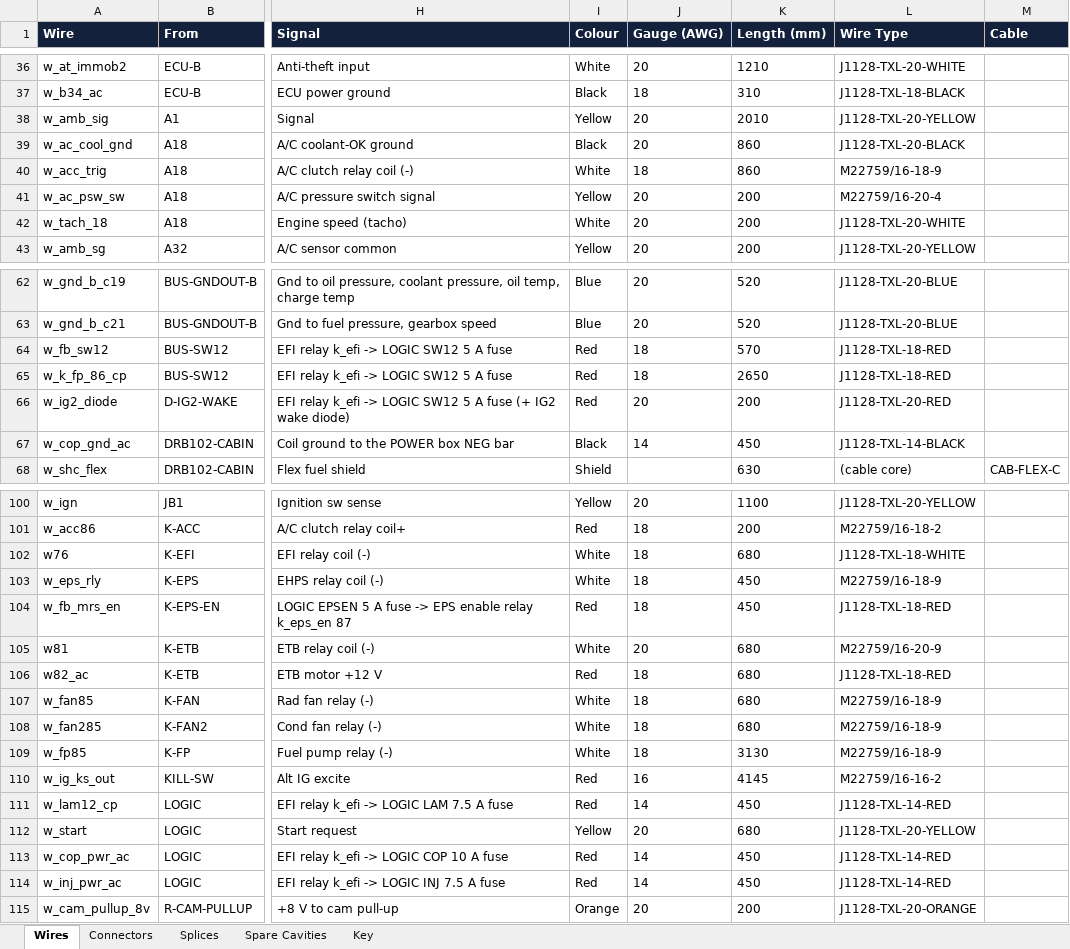
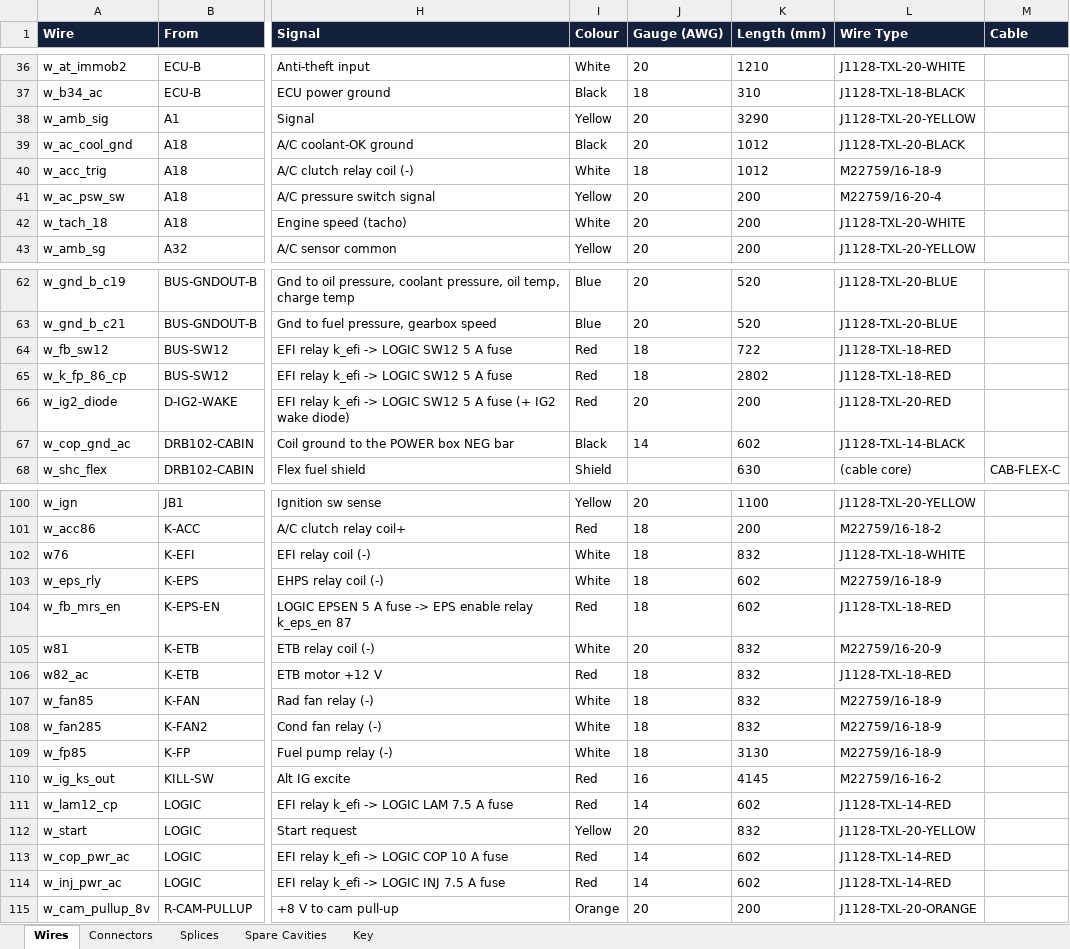
Before and after one commit to living-relation/st185-link-ecu-config, an Excel workbook: docs/harness/wirelists/ST185-AB-cabin-wirelist.xlsx, sheet Wires, drawn as a sheet; only a part is shown, gaps mark what is left out; values as stored, in another font and other column widths than the file's, no borders; the diff covers the shown part only; the diff names each change by its address in the sheet, - before the commit and + after, or states it on an @@ line.

```diff
--- a/docs/harness/wirelists/ST185-AB-cabin-wirelist.xlsx (sheet Wires)
+++ b/docs/harness/wirelists/ST185-AB-cabin-wirelist.xlsx (sheet Wires)
-K38 (Length (mm)): 2010
+K38 (Length (mm)): 3290
-K39:K40 (Length (mm)): 860
+K39:K40 (Length (mm)): 1012
-K64 (Length (mm)): 570
+K64 (Length (mm)): 722
-K65 (Length (mm)): 2650
+K65 (Length (mm)): 2802
-K67 (Length (mm)): 450
+K67 (Length (mm)): 602
-K102 (Length (mm)): 680
+K102 (Length (mm)): 832
-K103:K104 (Length (mm)): 450
+K103:K104 (Length (mm)): 602
-K105:K108 (Length (mm)): 680
+K105:K108 (Length (mm)): 832
-K111 (Length (mm)): 450
+K111 (Length (mm)): 602
-K112 (Length (mm)): 680
+K112 (Length (mm)): 832
-K113:K114 (Length (mm)): 450
+K113:K114 (Length (mm)): 602
```
Also changed, not shown: 5 edited cells elsewhere in this sheet, docs/harness/wirelists/ST185-AB-engine-wirelist.xlsx, docs/sourcing/PROJECT-BOM.xlsx, 5 other files.
